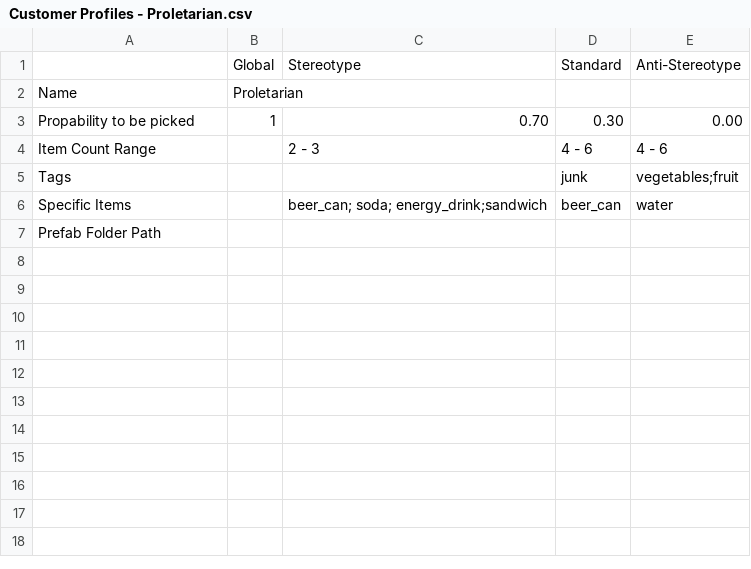
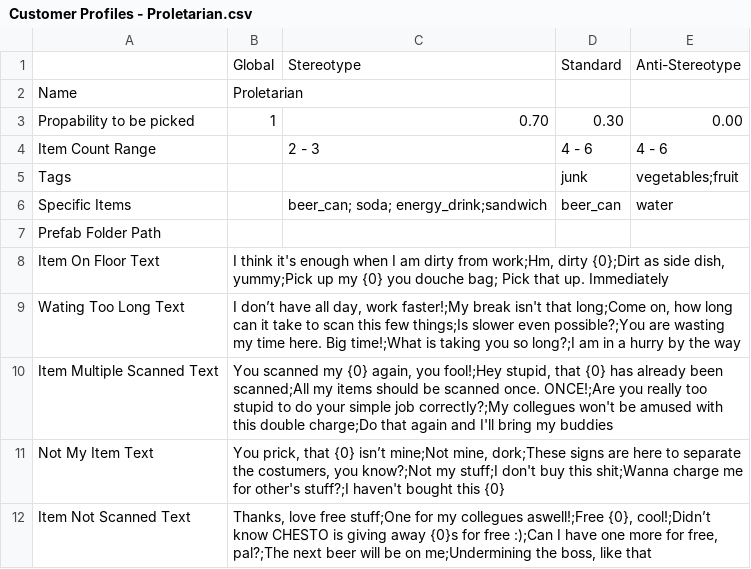
Before and after one commit to josefwho/Till, a CSV file: Assets/Resources/Spreadsheets/CustomerProfiles/Customer Profiles - Proletarian.csv, drawn as a sheet.

Commit message:
edited proletarian spreadsheet; more comments

```diff
--- a/Assets/Resources/Spreadsheets/CustomerProfiles/Customer Profiles - Proletarian.csv
+++ b/Assets/Resources/Spreadsheets/CustomerProfiles/Customer Profiles - Proletarian.csv
@@ -7 +7,6 @@ Specific Items,,beer_can; soda; energy_drink;sandwich,beer_can,water
 Prefab Folder Path,,,,
+Item On Floor Text,"I think it's enough when I am dirty from work;Hm, dirty {0};Dirt as side dish, yummy;Pick up my {0} you douche bag; Pick that up. Immediately",,,
+Wating Too Long Text,"I don’t have all day, work faster!;My break isn't that long;Come on, how long can it take to scan this few things;Is slower even possible?;You are wasting my time here. Big time!;What is taking you so long?;I am in a hurry by the way",,,
+Item Multiple Scanned Text,"You scanned my {0} again, you fool!;Hey stupid, that {0} has already been scanned;All my items should be scanned once. ONCE!;Are you really too stupid to do your simple job correctly?;My collegues won't be amused with this double charge;Do that again and I'll bring my buddies",,,
+Not My Item Text,"You prick, that {0} isn’t mine;Not mine, dork;These signs are here to separate the costumers, you know?;Not my stuff;I don't buy this shit;Wanna charge me for other's stuff?;I haven't bought this {0}",,,
+Item Not Scanned Text,"Thanks, love free stuff;One for my collegues aswell!;Free {0}, cool!;Didn’t know CHESTO is giving away {0}s for free :);Can I have one more for free, pal?;The next beer will be on me;Undermining the boss, like that",,,
```
